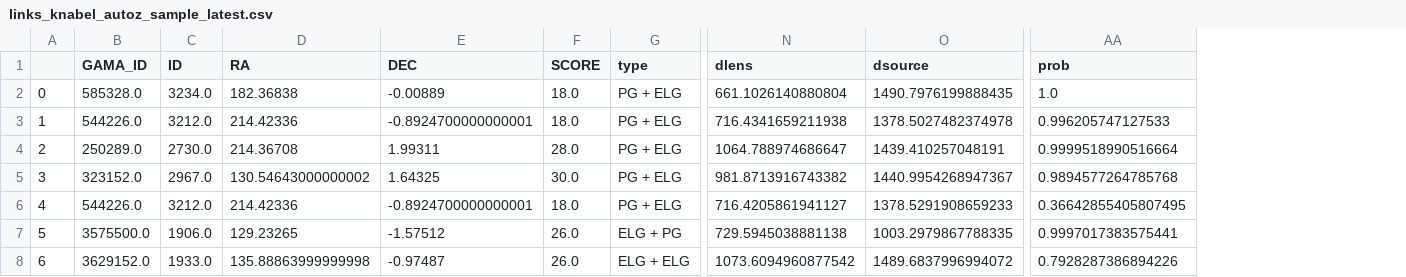
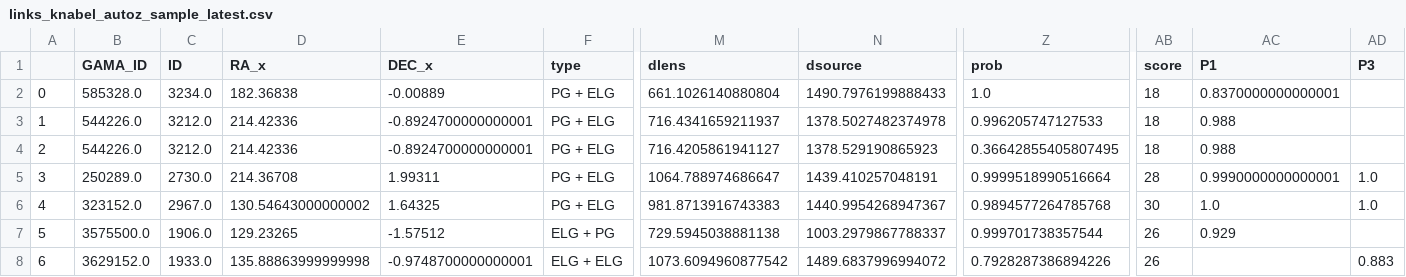
Before and after one commit to shawnknabel/autoz_lens_model, a CSV file: files/csv/links_knabel_autoz_sample_latest.csv, drawn as a sheet; only a part is shown, gaps mark what is left out; removed rows and columns are numbered as before the commit, all else as after; rows hold the shown columns only; the diff names each change by its address in the sheet, - before the commit and + after, or states it on an @@ line.

Commit message:
plots of cnn probability and visual score vs autoz parameters

```diff
--- a/files/csv/links_knabel_autoz_sample_latest.csv
+++ b/files/csv/links_knabel_autoz_sample_latest.csv
-column F (SCORE), rows 2-5: 18.0 | 18.0 | 28.0 | 30.0; rows 7-8: 26.0 | 26.0
+column AB (score), rows 2-3: 18 | 18; rows 5-8: 28 | 30 | 26 | 26
+column AC (P1), rows 2-3: 0.8370000000000001 | 0.988; rows 5-7: 0.9990000000000001 | 1.0 | 0.929
+column AD (P3), rows 5-8: 1.0 | 1.0 |  | 0.883
-D1: RA
+D1: RA_x
-E1: DEC
+E1: DEC_x
-N2 (dsource): 1490.7976199888435
+N2 (dsource): 1490.7976199888433
-M3 (dlens): 716.4341659211938
+M3 (dlens): 716.4341659211937
+row 4: 2 | 544226.0 | 3212.0 | 214.42336 | -0.8924700000000001 | PG + ELG | 716.4205861941127 | 1378.529190865923 | 0.36642855405807495 | 18 | 0.988
-A5: 2
+A5: 3
-A6: 3
+A6: 4
-M6 (dlens): 981.8713916743382
+M6 (dlens): 981.8713916743383
-row 6: 4 | 544226.0 | 3212.0 | 214.42336 | -0.8924700000000001 | 18.0 | PG + ELG | 716.4205861941127 | 1378.5291908659233 | 0.36642855405807495
-N7 (dsource): 1003.2979867788335
+N7 (dsource): 1003.2979867788337
-Z7 (prob): 0.9997017383575441
+Z7 (prob): 0.999701738357544
-E8 (DEC_x): -0.97487
+E8 (DEC_x): -0.9748700000000001
```
Also changed, not shown: 6 other files.
